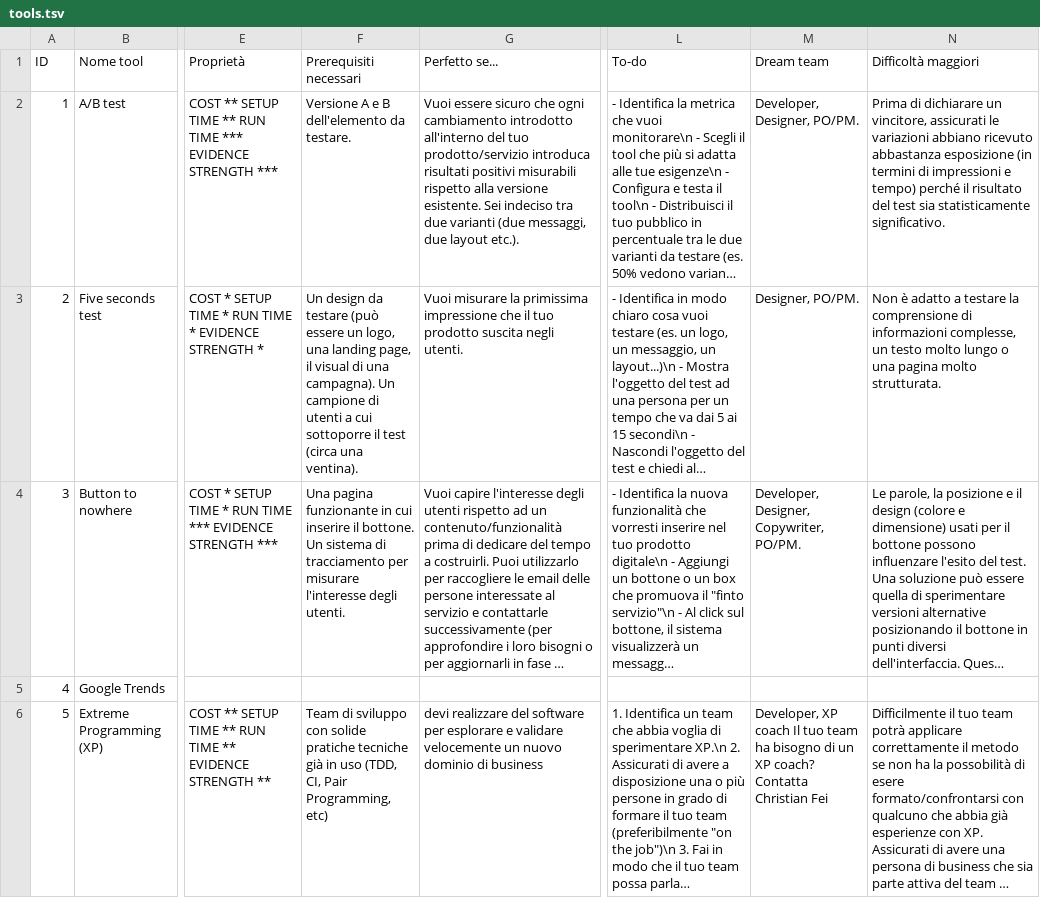
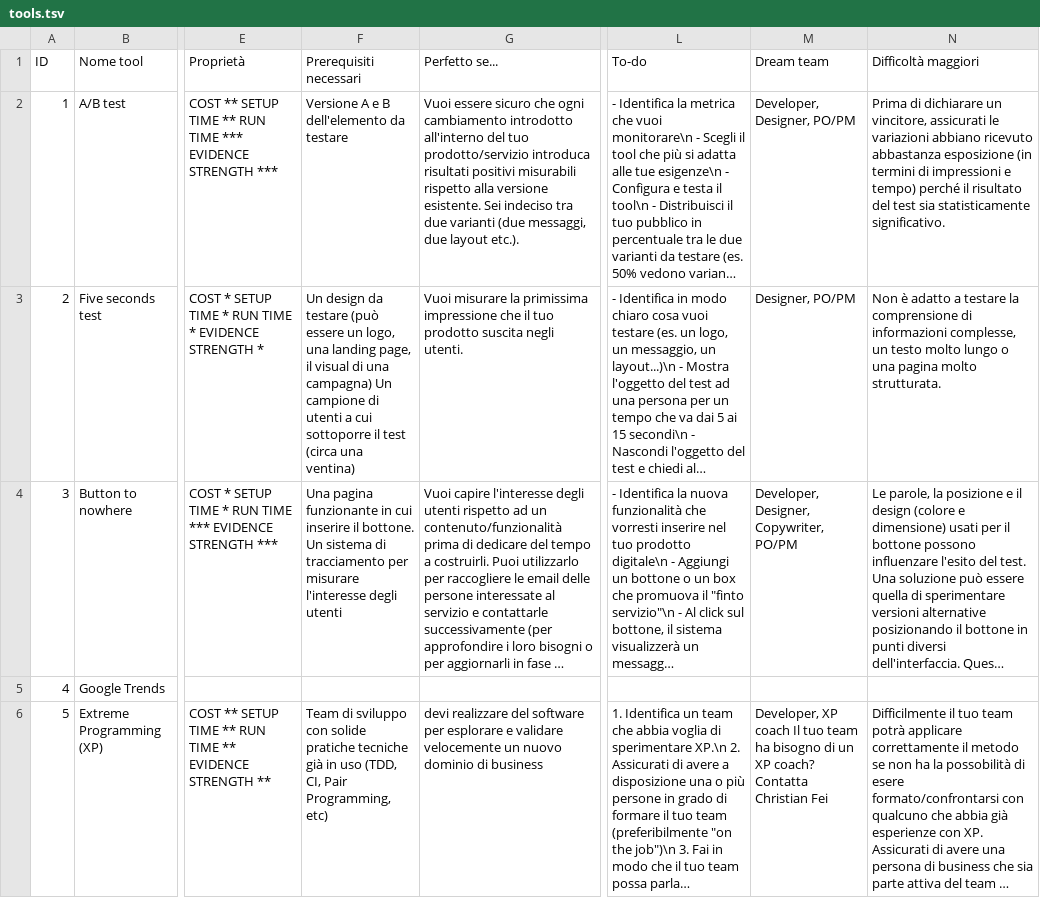
Before and after one commit to leanvaluetree/leanvaluetree.github.io, a TSV file: _data/tools.tsv, drawn as a sheet; only a part is shown, gaps mark what is left out; long unchanged cells end in …; the diff covers the shown part only; the diff names each change by its address in the sheet, - before the commit and + after, or states it on an @@ line.

```diff
--- a/_data/tools.tsv
+++ b/_data/tools.tsv
-F2 (Prerequisiti necessari): Versione A e B dell'elemento da testare.
+F2 (Prerequisiti necessari): Versione A e B dell'elemento da testare
-M2 (Dream team): Developer, Designer, PO/PM.
+M2 (Dream team): Developer, Designer, PO/PM
-F3 (Prerequisiti necessari): …di una campagna). Un campione di utenti a cui sottoporre il test (circa una ventina).
+F3 (Prerequisiti necessari): …di una campagna) Un campione di utenti a cui sottoporre il test (circa una ventina)
-M3 (Dream team): Designer, PO/PM.
+M3 (Dream team): Designer, PO/PM
-F4 (Prerequisiti necessari): …l'interesse degli utenti.
+F4 (Prerequisiti necessari): …l'interesse degli utenti
-M4 (Dream team): Developer, Designer, Copywriter, PO/PM.
+M4 (Dream team): Developer, Designer, Copywriter, PO/PM
```
Also changed, not shown: 9 edited cells elsewhere in this file.
